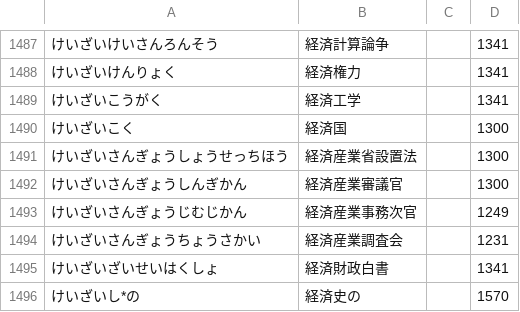
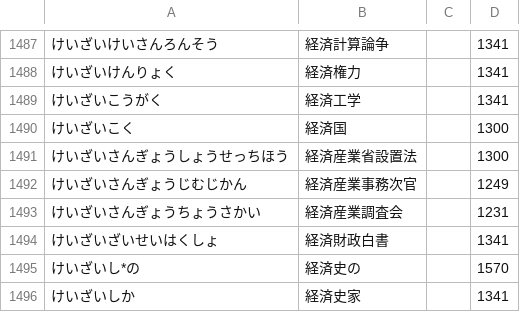
Before and after one commit to kanaemi-app/kanaemi-dict, a TSV file: dictionaries/economy.tsv, drawn as a sheet; only a part is shown, gaps mark what is left out; the shorter side is filled out with more unchanged rows.

```diff
--- a/dictionaries/economy.tsv
+++ b/dictionaries/economy.tsv
@@ -1491,3 +1491,2 @@
 けいざいさんぎょうしょうせっちほう	経済産業省設置法		1300
-けいざいさんぎょうしんぎかん	経済産業審議官		1300
 けいざいさんぎょうじむじかん	経済産業事務次官		1249
```
Also changed, not shown: dictionaries/2026.tsv, dictionaries/medical.tsv, 17 other files.
